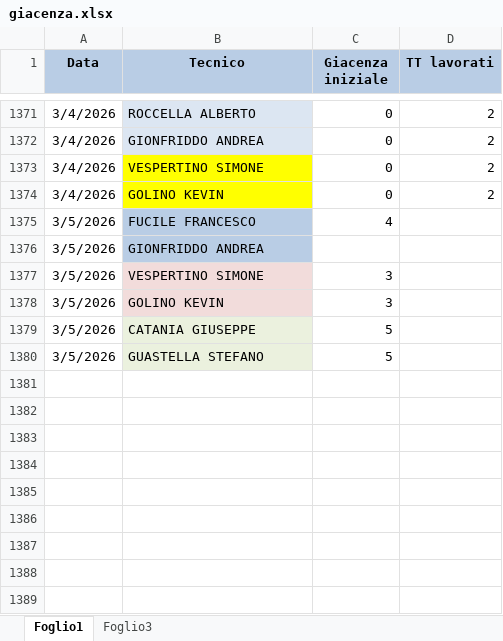
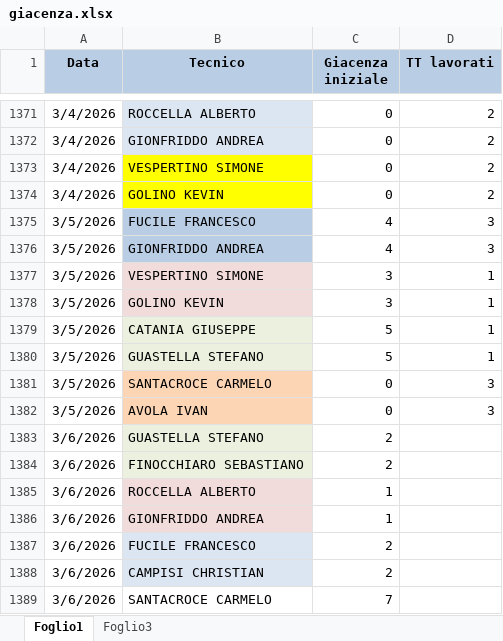
Before and after one commit to lbianco11197/Avanzamento-Impulsiva-v2, an Excel workbook: giacenza.xlsx, sheet Foglio1, drawn as a sheet; only a part is shown, gaps mark what is left out; values as stored, in another font and other column widths than the file's, no borders; the diff names each change by its address in the sheet, - before the commit and + after, or states it on an @@ line.

Commit message:
Aggiornato giacenza.xlsx da lbianco via Streamlit

```diff
--- a/giacenza.xlsx (sheet Foglio1)
+++ b/giacenza.xlsx (sheet Foglio1)
-D1375:D1376 (TT lavorati): (empty)
+D1375:D1376 (TT lavorati): 3
-C1376 (Giacenza iniziale): (empty)
+C1376 (Giacenza iniziale): 4
-D1377:D1380 (TT lavorati): (empty)
+D1377:D1380 (TT lavorati): 1
+row 1381: 3/5/2026 | SANTACROCE CARMELO | 0 | 3
+row 1382: 3/5/2026 | AVOLA IVAN | 0 | 3
+row 1383: 3/6/2026 | GUASTELLA STEFANO | 2
+row 1384: 3/6/2026 | FINOCCHIARO SEBASTIANO | 2
+row 1385: 3/6/2026 | ROCCELLA ALBERTO | 1
+row 1386: 3/6/2026 | GIONFRIDDO ANDREA | 1
+row 1387: 3/6/2026 | FUCILE FRANCESCO | 2
+row 1388: 3/6/2026 | CAMPISI CHRISTIAN | 2
+row 1389: 3/6/2026 | SANTACROCE CARMELO | 7
```
